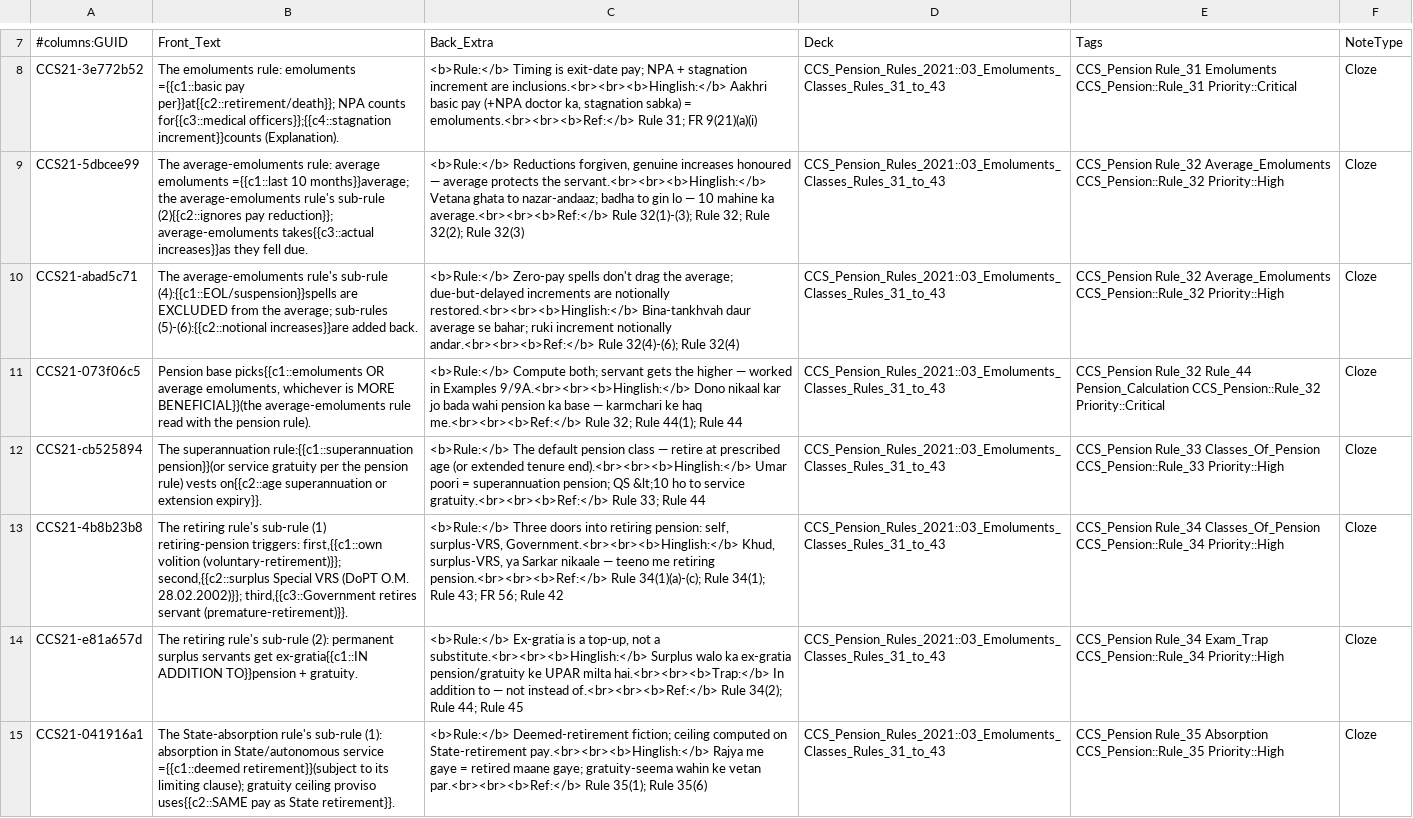
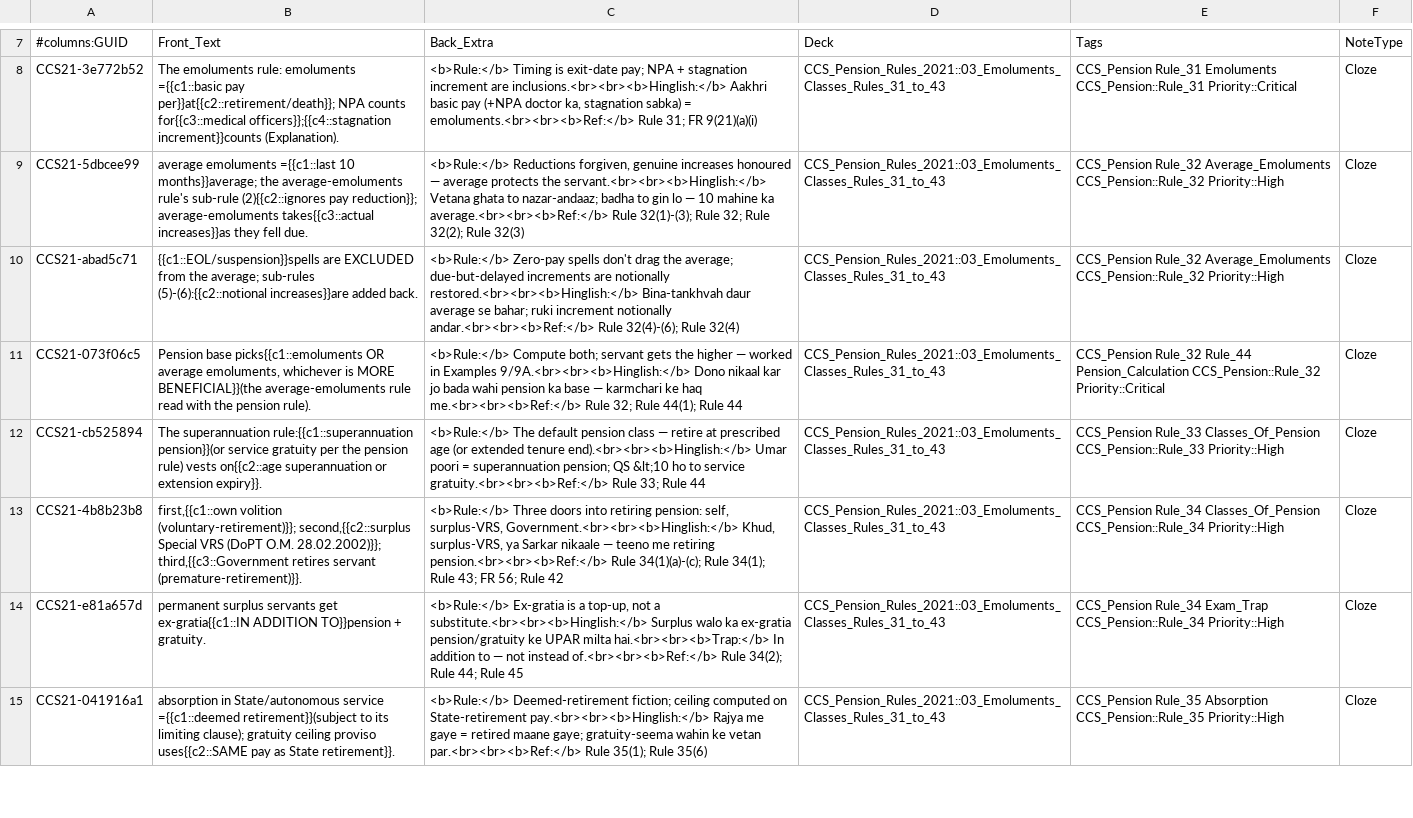
Before and after one commit to khanashraf6742-boop/Anki-Android, a CSV file: ccs-pension-anki/batches/Batch_03_03_Emoluments_Classes_Rules_31_to_43.csv, drawn as a sheet; only a part is shown, gaps mark what is left out; the diff covers the shown part only; the diff names each change by its address in the sheet, - before the commit and + after, or states it on an @@ line.

Commit message:
Audit & Latest DoPPW amendments: CPAO 21d/10d fix, female nomination 2024 (Rule 50), gratuity 25L OM 30.05.2024, Form 6-A 120d consolidation, Rule 8 authority split + appeal 6A + Rule 20 reversal, simplified fronts (457), double spacing, 0 errors, 1146 cards
- Fixed CPAO Special Seal timeline: 21 days superannuation (Rule 80(3) + DoPPW OM 09.03.2021 + Timeline OM 12.11.2024) vs 10 days death/family pension (Rule 76(8)(b), Rule 80(3) death track) — removed generic 10d
- Added 3 female nomination cards per DoPPW OM 01.01.2024 + PIB 29.01.2024: child/children over husband in marital discord (divorce/PWDVA/DPA/IPC), written request to HoO, disbursement order
- Added gratuity ceiling card: rule text 20L vs operative 25L w.e.f. 01.01.2024 per OM 28/03/2024-P&PW(B)/Gratuity/9559 dt 30.05.2024 (DA 50%), Central civil only, excludes PSU/banks/autonomous
- Added Form 6-A consolidation card: GSR 410(E) 16.07.2024 consolidates Form 4,6,Format 9,Form 10, mandatory Bhavishya/e-HRMS, 120 days effective ~13.11.2024
- Added Rule 8 authority card: GSR 770(E) 07.10.2022 — President / Secretary / CAG + appeal 8(6A) to President + Rule 20 Expl-1(ii) reversal
- Simplified 457 fronts by removing leading 'The ... rule's sub-rule ...:' while preserving cloze markers — 0 broken cloze, 0 blank, 0 no-ref, double <br><br> verified
- Regenerated all 9 chapter batches + 9 HTMLs + combined 2.4MB HTML with search/filter/cloze reveal
- Batch counts: 01:253 02:113 03:169 04:165 05:192 06:45 07:99 08:83 09:27 = 1146 total (Basic 447 Cloze 699)
- Sources: GSR 770(E) 07.10.2022, GSR 410(E) 16.07.2024, OM 30.05.2024 Gratuity 25L, OM 01.01.2024 Female nomination, GSR 340(E) 22.05.2025 Rule 37(29)(c), DoPPW timeline OM 09.03.2021/12.11.2024

Co-authored-by: arena-agent <297053741+arena-agent@users.noreply.github.com>

```diff
--- a/ccs-pension-anki/batches/Batch_03_03_Emoluments_Classes_Rules_31_to_43.csv
+++ b/ccs-pension-anki/batches/Batch_03_03_Emoluments_Classes_Rules_31_to_43.csv
-B9 (Front_Text): The average-emoluments rule: average emoluments…
+B9 (Front_Text): average emoluments…
-B10 (Front_Text): The average-emoluments rule's sub-rule (4):{{c1::EOL/suspension}}spells are EXCLUDED…
+B10 (Front_Text): {{c1::EOL/suspension}}spells are EXCLUDED…
-B13 (Front_Text): The retiring rule's sub-rule (1) retiring-pension triggers: first,{{c1::own volition…
+B13 (Front_Text): first,{{c1::own volition…
-B14 (Front_Text): The retiring rule's sub-rule (2): permanent surplus…
+B14 (Front_Text): permanent surplus…
-B15 (Front_Text): The State-absorption rule's sub-rule (1): absorption in…
+B15 (Front_Text): absorption in…
```
Also changed, not shown: 69 edited cells elsewhere in this file, ccs-pension-anki/batches/Batch_01_01_Preliminary_Rules_01_to_10.csv, ccs-pension-anki/batches/Batch_06_06_Bhavishya_Calendar_Rules_53_to_57.csv, 19 other files.
